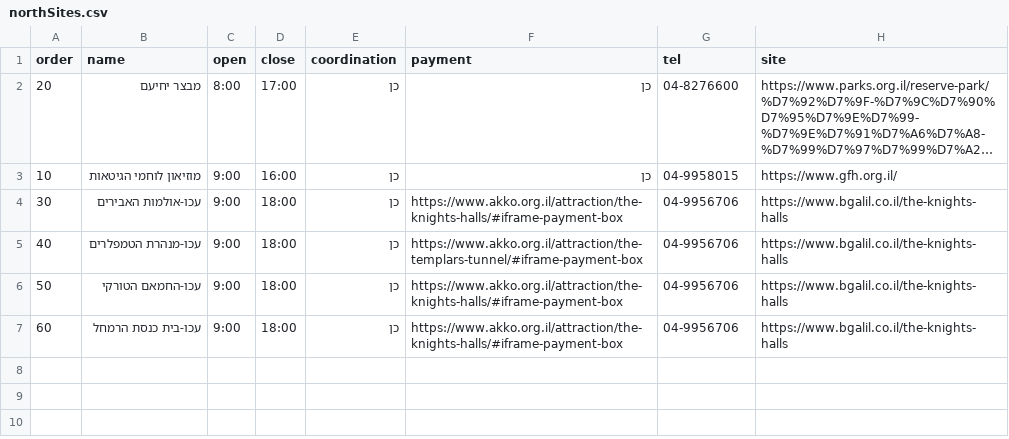
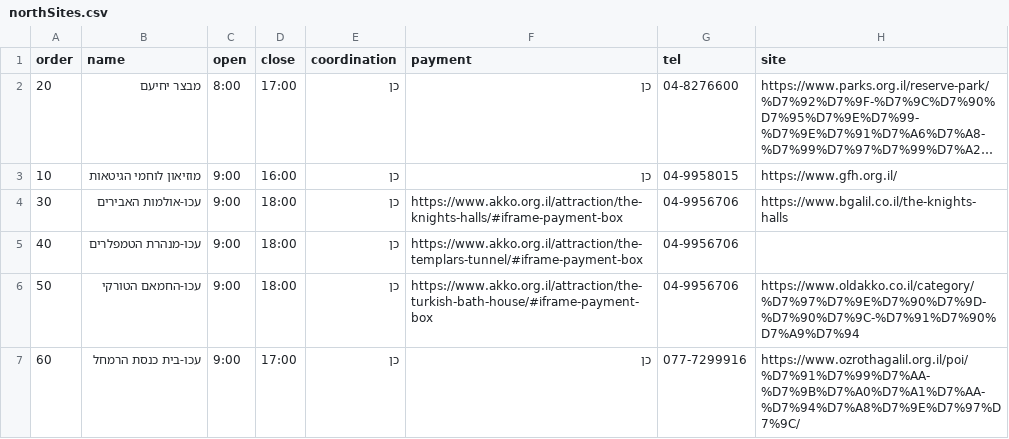
Before and after one commit to dansha/dansha.github.io, a CSV file: _data/northSites.csv, drawn as a sheet; long unchanged cells end in ….

```diff
--- a/_data/northSites.csv
+++ b/_data/northSites.csv
@@ -4,4 +4,4 @@ order,name,open,close,coordination,payment,tel,site
 30,עכו-אולמות האבירים,9:00,18:00,כן,https://www.akko.org.il/attraction/the-knights-halls/#iframe-payment-box,04-9956706,https://www.bgalil.co.il/the-knights-halls
-40,עכו-מנהרת הטמפלרים,9:00,18:00,כן,https://www.akko.org.il/attraction/the-templars-tunnel/#iframe-payment-box,04-9956706,https://www.bgalil.co.il/the-knights-halls
-50,עכו-החמאם הטורקי,9:00,18:00,כן,https://www.akko.org.il/attraction/the-knights-halls/#iframe-payment-box,04-9956706,https://www.bgalil.co.il/the-knights-halls
-60,עכו-בית כנסת הרמחל,9:00,18:00,כן,https://www.akko.org.il/attraction/the-knights-halls/#iframe-payment-box,04-9956706,https://www.bgalil.co.il/the-knights-halls
+40,עכו-מנהרת הטמפלרים,9:00,18:00,כן,https://www.akko.org.il/attraction/the-templars-tunnel/#iframe-payment-box,04-9956706,
+50,עכו-החמאם הטורקי,9:00,18:00,כן,https://www.akko.org.il/attraction/the-turkish-bath-house/#iframe-payment-box,04-9956706,https://www.oldakko.co.il/category/%D7%97%D7%9E%D7%90%D7%9D-%D7%90%D7%9C-%D7%91%D7%90%D7%A9%D7%94
+60,עכו-בית כנסת הרמחל,9:00,17:00,כן,כן,077-7299916,https://www.ozrothagalil.org.il/poi/%D7%91%D7%99%D7%AA-%D7%9B%D7%A0%D7%A1%D7%AA-%D7%94%D7%A8%D7%9E%D7%97%D7%9C/
```
Also changed, not shown: _data/events.csv, 1 other file.
